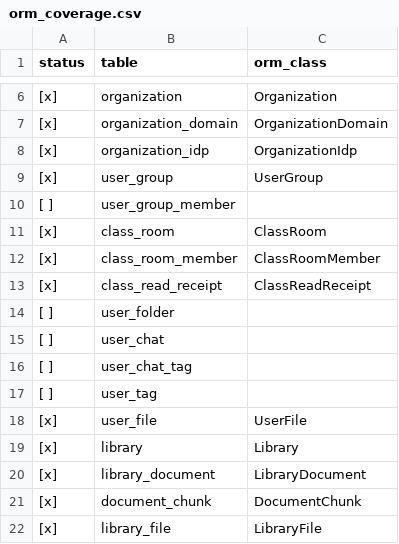
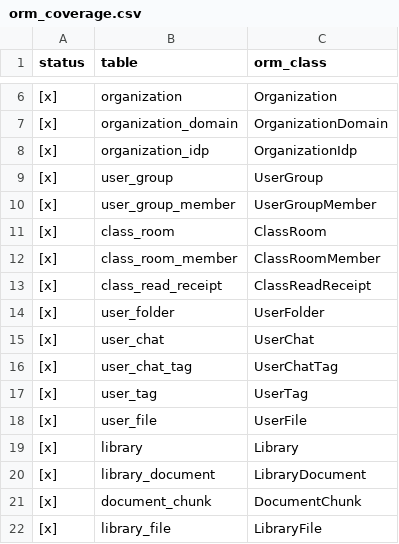
Before and after one commit to w4ester/pilot-ready-edu, a CSV file: docs/schema/orm_coverage.csv, drawn as a sheet; only a part is shown, gaps mark what is left out.

Commit message:
feat: add ORM models for chat membership and folders

```diff
--- a/docs/schema/orm_coverage.csv
+++ b/docs/schema/orm_coverage.csv
@@ -9,3 +9,3 @@ status,table,orm_class
 [x],user_group,UserGroup
-[ ],user_group_member,
+[x],user_group_member,UserGroupMember
 [x],class_room,ClassRoom
@@ -13,6 +13,6 @@ status,table,orm_class
 [x],class_read_receipt,ClassReadReceipt
-[ ],user_folder,
-[ ],user_chat,
-[ ],user_chat_tag,
-[ ],user_tag,
+[x],user_folder,UserFolder
+[x],user_chat,UserChat
+[x],user_chat_tag,UserChatTag
+[x],user_tag,UserTag
 [x],user_file,UserFile
```
Also changed, not shown: 3 other files.
